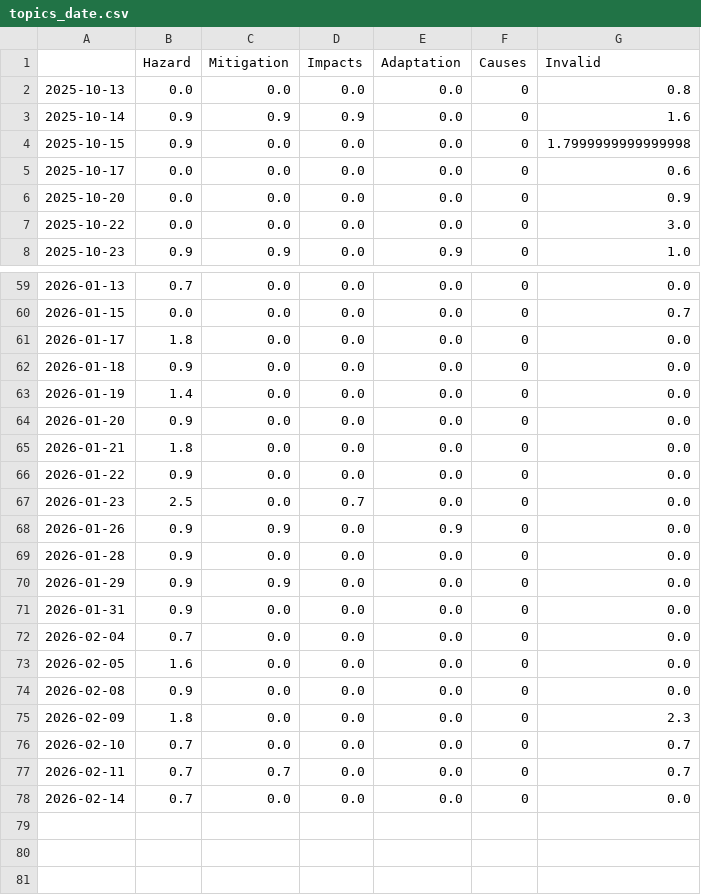
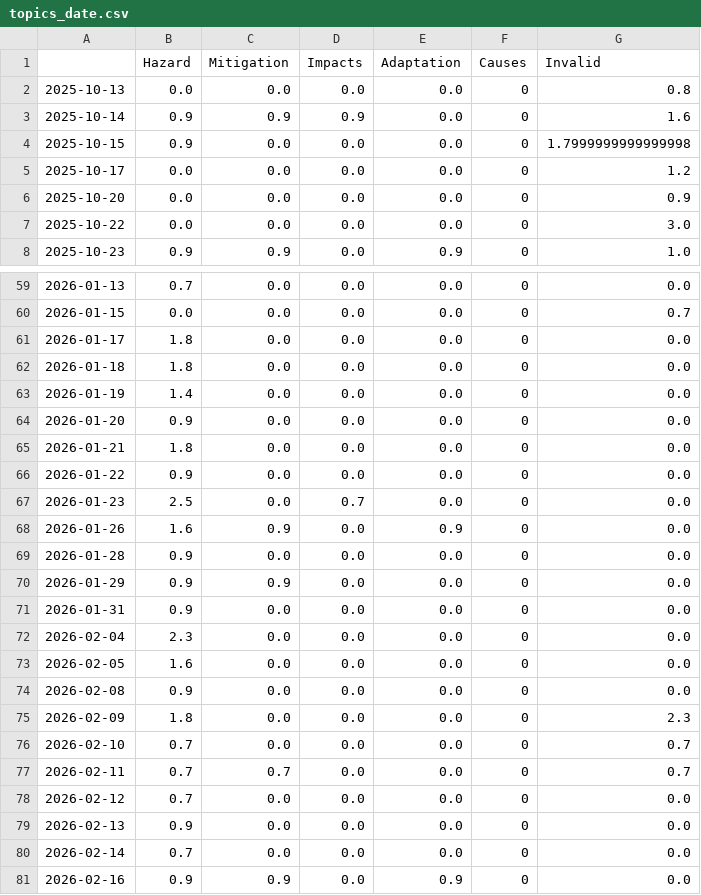
Before and after one commit to tg-news/TsunamiIsComing, a CSV file: csv/topics_date.csv, drawn as a sheet; only a part is shown, gaps mark what is left out.

```diff
--- a/csv/topics_date.csv
+++ b/csv/topics_date.csv
@@ -4,3 +4,3 @@
 2025-10-15,0.9,0.0,0.0,0.0,0,1.7999999999999998
-2025-10-17,0.0,0.0,0.0,0.0,0,0.6
+2025-10-17,0.0,0.0,0.0,0.0,0,1.2
 2025-10-20,0.0,0.0,0.0,0.0,0,0.9
@@ -61,3 +61,3 @@
 2026-01-17,1.8,0.0,0.0,0.0,0,0.0
-2026-01-18,0.9,0.0,0.0,0.0,0,0.0
+2026-01-18,1.8,0.0,0.0,0.0,0,0.0
 2026-01-19,1.4,0.0,0.0,0.0,0,0.0
@@ -67,3 +67,3 @@
 2026-01-23,2.5,0.0,0.7,0.0,0,0.0
-2026-01-26,0.9,0.9,0.0,0.9,0,0.0
+2026-01-26,1.6,0.9,0.0,0.9,0,0.0
 2026-01-28,0.9,0.0,0.0,0.0,0,0.0
@@ -71,3 +71,3 @@
 2026-01-31,0.9,0.0,0.0,0.0,0,0.0
-2026-02-04,0.7,0.0,0.0,0.0,0,0.0
+2026-02-04,2.3,0.0,0.0,0.0,0,0.0
 2026-02-05,1.6,0.0,0.0,0.0,0,0.0
@@ -77,2 +77,5 @@
 2026-02-11,0.7,0.7,0.0,0.0,0,0.7
+2026-02-12,0.7,0.0,0.0,0.0,0,0.0
+2026-02-13,0.9,0.0,0.0,0.0,0,0.0
 2026-02-14,0.7,0.0,0.0,0.0,0,0.0
+2026-02-16,0.9,0.9,0.0,0.9,0,0.0
```
Also changed, not shown: 4 other files.
